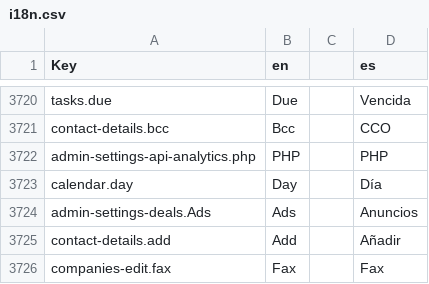
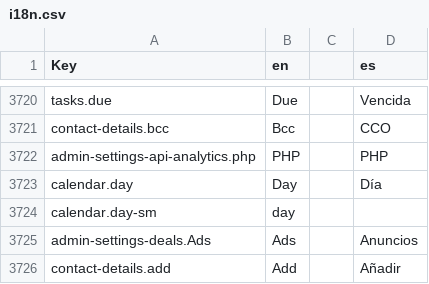
Before and after one commit to polobit/testproject, a CSV file: agile-frontend/WebContent/locales/csv/i18n.csv, drawn as a sheet; only a part is shown, gaps mark what is left out; the shorter side is filled out with more unchanged rows; the diff covers the shown part only; the diff names each change by its address in the sheet, - before the commit and + after, or states it on an @@ line.

```diff
--- a/agile-frontend/WebContent/locales/csv/i18n.csv
+++ b/agile-frontend/WebContent/locales/csv/i18n.csv
+row 3724: calendar.day-sm | day
```
Also changed, not shown: 35 added rows elsewhere in this file.
